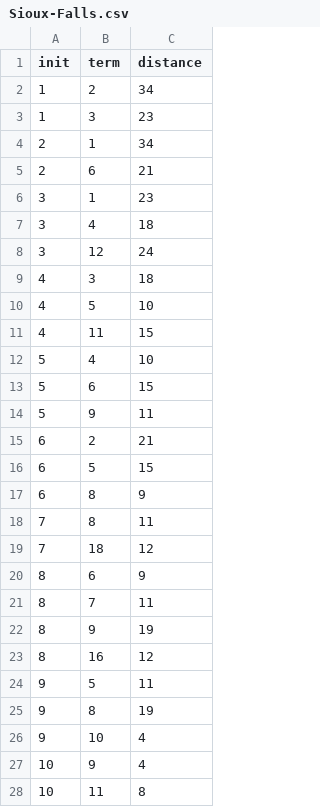
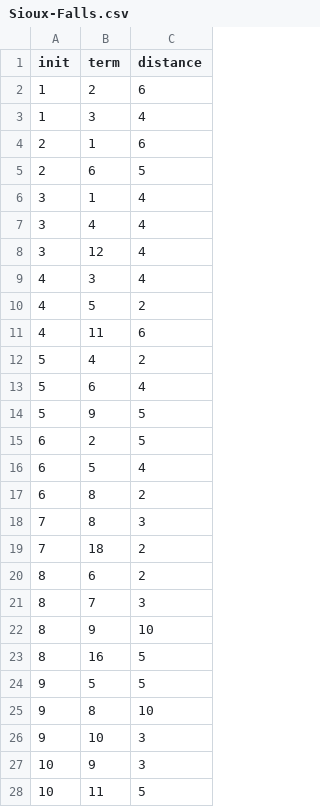
Before and after one commit to chkwon/PathDistribution.jl, a CSV file: experiment/Sioux-Falls.csv, drawn as a sheet; only a part is shown; the diff covers the shown part only.

```diff
--- a/experiment/Sioux-Falls.csv
+++ b/experiment/Sioux-Falls.csv
@@ -1,28 +1,28 @@
 init,term,distance
-1,2,34
-1,3,23
-2,1,34
-2,6,21
-3,1,23
-3,4,18
-3,12,24
-4,3,18
-4,5,10
-4,11,15
-5,4,10
-5,6,15
-5,9,11
-6,2,21
-6,5,15
-6,8,9
-7,8,11
-7,18,12
-8,6,9
-8,7,11
-8,9,19
-8,16,12
-9,5,11
-9,8,19
-9,10,4
-10,9,4
-10,11,8
+1,2,6
+1,3,4
+2,1,6
+2,6,5
+3,1,4
+3,4,4
+3,12,4
+4,3,4
+4,5,2
+4,11,6
+5,4,2
+5,6,4
+5,9,5
+6,2,5
+6,5,4
+6,8,2
+7,8,3
+7,18,2
+8,6,2
+8,7,3
+8,9,10
+8,16,5
+9,5,5
+9,8,10
+9,10,3
+10,9,3
+10,11,5
```
Also changed, not shown: 49 edited cells elsewhere in this file, 21 other files.
